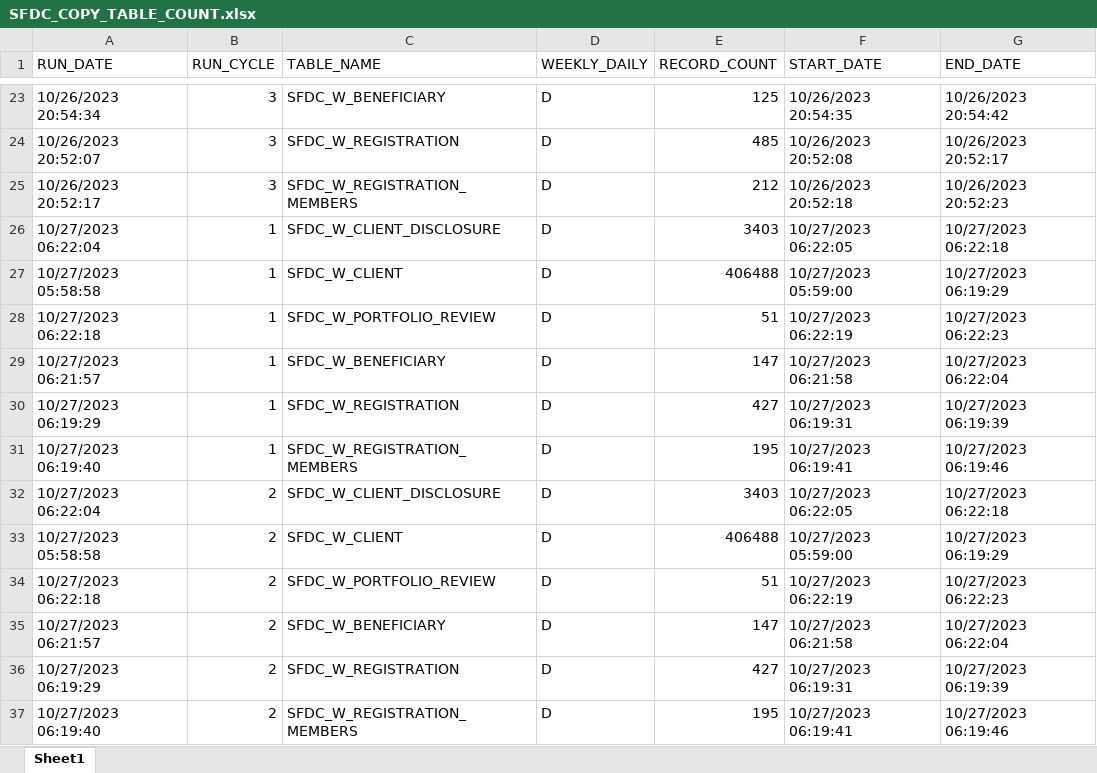
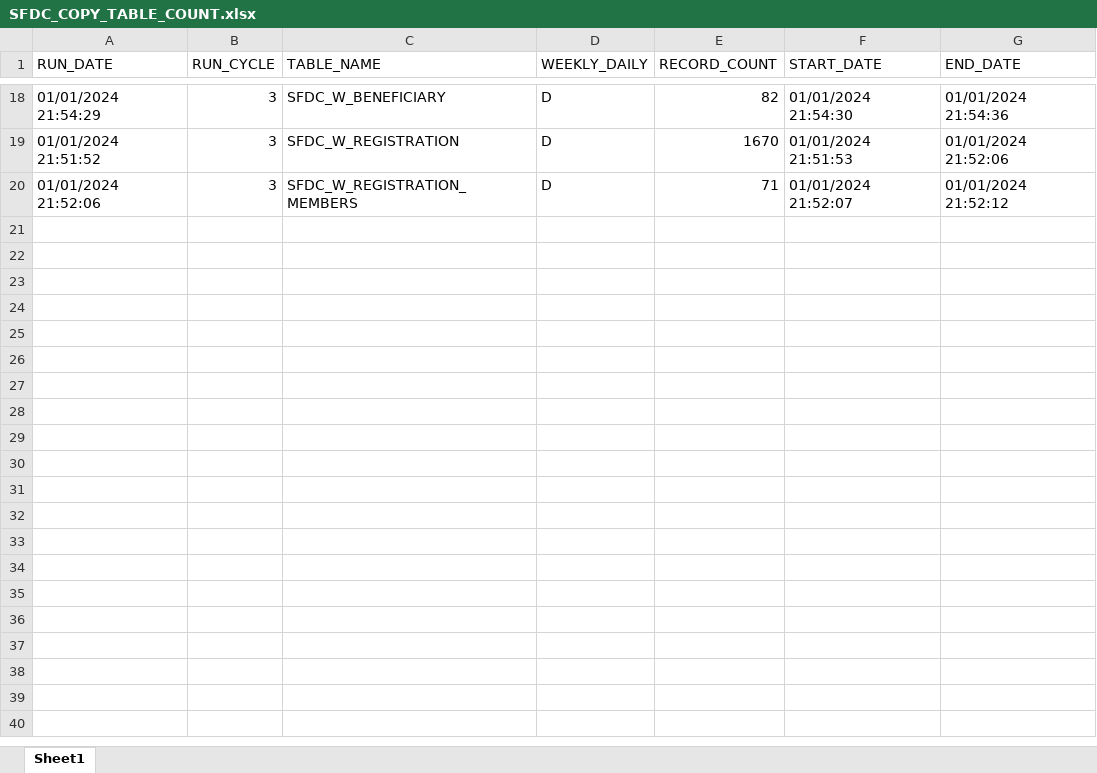
Before and after one commit to Thanushbj7/Angular, an Excel workbook: SFDC_COPY_TABLE_COUNT.xlsx, sheet Sheet1, drawn as a sheet; only a part is shown, gaps mark what is left out; values as stored, in another font and other column widths than the file's, no borders; removed rows and columns are numbered as before the commit, all else as after; the diff covers the shown part only; the diff names each change by its address in the sheet, - before the commit and + after, or states it on an @@ line.

```diff
--- a/SFDC_COPY_TABLE_COUNT.xlsx (sheet Sheet1)
+++ b/SFDC_COPY_TABLE_COUNT.xlsx (sheet Sheet1)
-A18 (RUN_DATE): 10/26/2023 20:54:34
+A18 (RUN_DATE): 01/01/2024 21:54:29
-E18 (RECORD_COUNT): 125
+E18 (RECORD_COUNT): 82
-F18 (START_DATE): 10/26/2023 20:54:35
+F18 (START_DATE): 01/01/2024 21:54:30
-G18 (END_DATE): 10/26/2023 20:54:42
+G18 (END_DATE): 01/01/2024 21:54:36
-A19 (RUN_DATE): 10/26/2023 20:52:07
+A19 (RUN_DATE): 01/01/2024 21:51:52
-E19 (RECORD_COUNT): 485
+E19 (RECORD_COUNT): 1670
-F19 (START_DATE): 10/26/2023 20:52:08
+F19 (START_DATE): 01/01/2024 21:51:53
-G19 (END_DATE): 10/26/2023 20:52:17
+G19 (END_DATE): 01/01/2024 21:52:06
-A20 (RUN_DATE): 10/26/2023 20:52:17
+A20 (RUN_DATE): 01/01/2024 21:52:06
-E20 (RECORD_COUNT): 212
+E20 (RECORD_COUNT): 71
-F20 (START_DATE): 10/26/2023 20:52:18
+F20 (START_DATE): 01/01/2024 21:52:07
-G20 (END_DATE): 10/26/2023 20:52:23
+G20 (END_DATE): 01/01/2024 21:52:12
-row 26: 10/27/2023 06:22:04 | 1 | SFDC_W_CLIENT_DISCLOSURE | D | 3403 | 10/27/2023 06:22:05 | 10/27/2023 06:22:18
-row 27: 10/27/2023 05:58:58 | 1 | SFDC_W_CLIENT | D | 406488 | 10/27/2023 05:59:00 | 10/27/2023 06:19:29
-row 28: 10/27/2023 06:22:18 | 1 | SFDC_W_PORTFOLIO_REVIEW | D | 51 | 10/27/2023 06:22:19 | 10/27/2023 06:22:23
-row 29: 10/27/2023 06:21:57 | 1 | SFDC_W_BENEFICIARY | D | 147 | 10/27/2023 06:21:58 | 10/27/2023 06:22:04
-row 30: 10/27/2023 06:19:29 | 1 | SFDC_W_REGISTRATION | D | 427 | 10/27/2023 06:19:31 | 10/27/2023 06:19:39
-row 31: 10/27/2023 06:19:40 | 1 | SFDC_W_REGISTRATION_MEMBERS | D | 195 | 10/27/2023 06:19:41 | 10/27/2023 06:19:46
-row 32: 10/27/2023 06:22:04 | 2 | SFDC_W_CLIENT_DISCLOSURE | D | 3403 | 10/27/2023 06:22:05 | 10/27/2023 06:22:18
-row 33: 10/27/2023 05:58:58 | 2 | SFDC_W_CLIENT | D | 406488 | 10/27/2023 05:59:00 | 10/27/2023 06:19:29
-row 34: 10/27/2023 06:22:18 | 2 | SFDC_W_PORTFOLIO_REVIEW | D | 51 | 10/27/2023 06:22:19 | 10/27/2023 06:22:23
-row 35: 10/27/2023 06:21:57 | 2 | SFDC_W_BENEFICIARY | D | 147 | 10/27/2023 06:21:58 | 10/27/2023 06:22:04
-row 36: 10/27/2023 06:19:29 | 2 | SFDC_W_REGISTRATION | D | 427 | 10/27/2023 06:19:31 | 10/27/2023 06:19:39
-row 37: 10/27/2023 06:19:40 | 2 | SFDC_W_REGISTRATION_MEMBERS | D | 195 | 10/27/2023 06:19:41 | 10/27/2023 06:19:46
```
Also changed, not shown: 1 added row, 6 removed rows and 58 edited cells elsewhere in this sheet, 1 other file.
